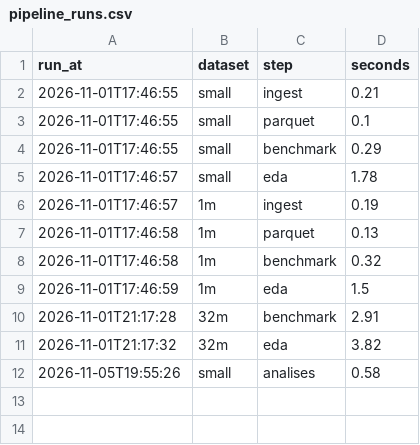
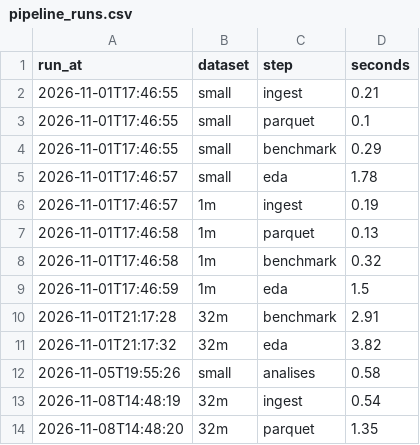
Before and after one commit to j3grave/BDF, a CSV file: results/pipeline_runs.csv, drawn as a sheet; the diff names each change by its address in the sheet, - before the commit and + after, or states it on an @@ line.

```diff
--- a/results/pipeline_runs.csv
+++ b/results/pipeline_runs.csv
+row 13: 2026-11-08T14:48:19 | 32m | ingest | 0.54
+row 14: 2026-11-08T14:48:20 | 32m | parquet | 1.35
```
Also changed, not shown: results/sizes.csv.
